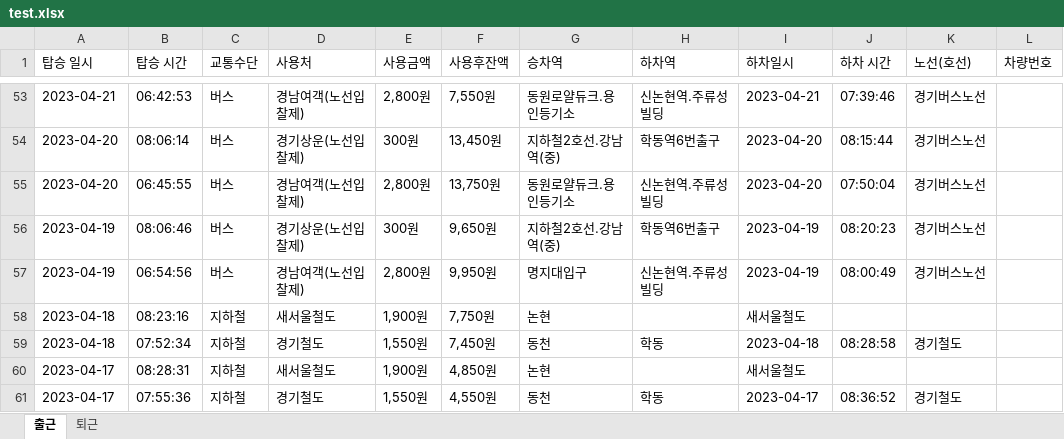
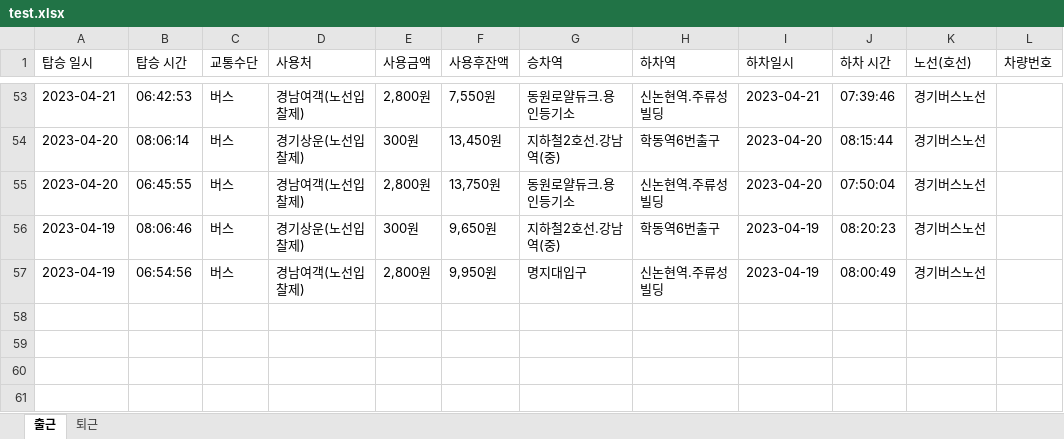
Before and after one commit to koreanbulbasaur/Project, an Excel workbook: test.xlsx, sheet 출근, drawn as a sheet; only a part is shown, gaps mark what is left out; values as stored, in another font and other column widths than the file's, no borders; the diff names each change by its address in the sheet, - before the commit and + after, or states it on an @@ line.

```diff
--- a/test.xlsx (sheet 출근)
+++ b/test.xlsx (sheet 출근)
-row 58: 2023-04-18 | 08:23:16 | 지하철 | 새서울철도 | 1,900원 | 7,750원 | 논현 |  | 새서울철도
-row 59: 2023-04-18 | 07:52:34 | 지하철 | 경기철도 | 1,550원 | 7,450원 | 동천 | 학동 | 2023-04-18 | 08:28:58 | 경기철도
-row 60: 2023-04-17 | 08:28:31 | 지하철 | 새서울철도 | 1,900원 | 4,850원 | 논현 |  | 새서울철도
-row 61: 2023-04-17 | 07:55:36 | 지하철 | 경기철도 | 1,550원 | 4,550원 | 동천 | 학동 | 2023-04-17 | 08:36:52 | 경기철도
```
Also changed, not shown: sheet 퇴근, 1 other file.
